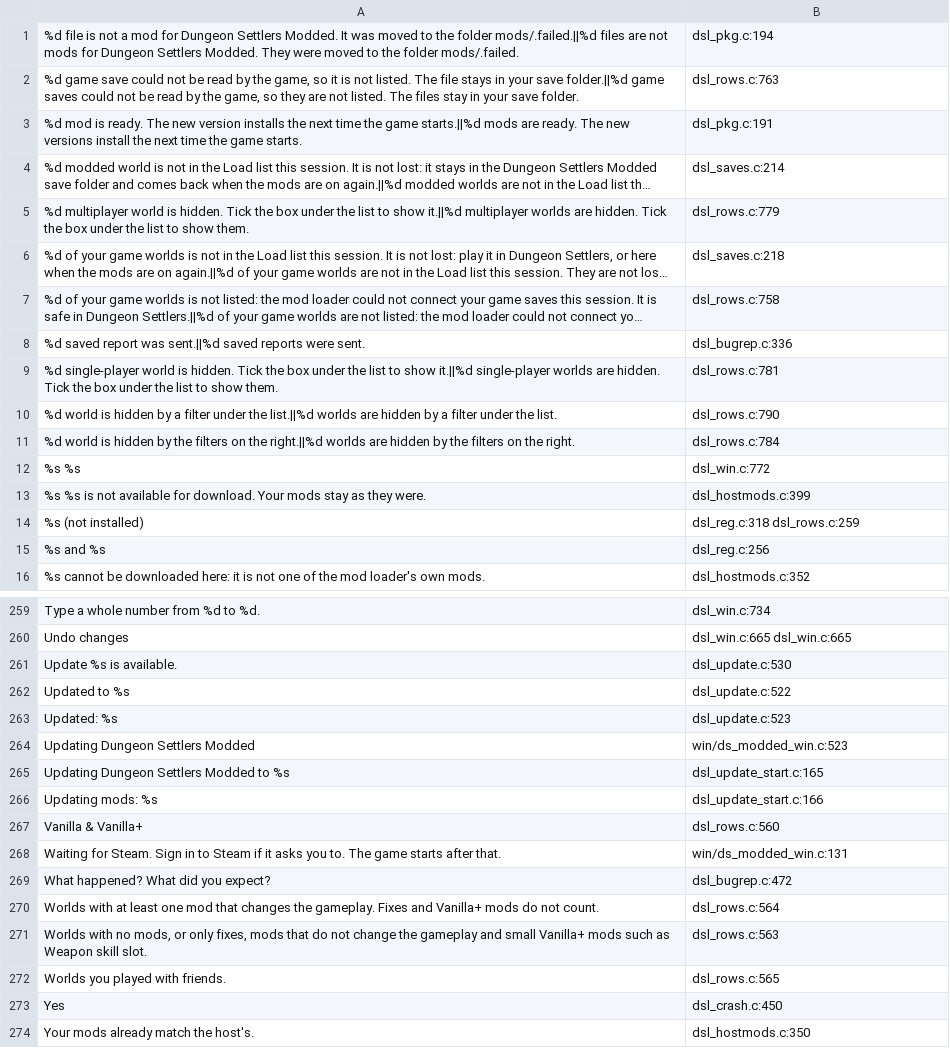
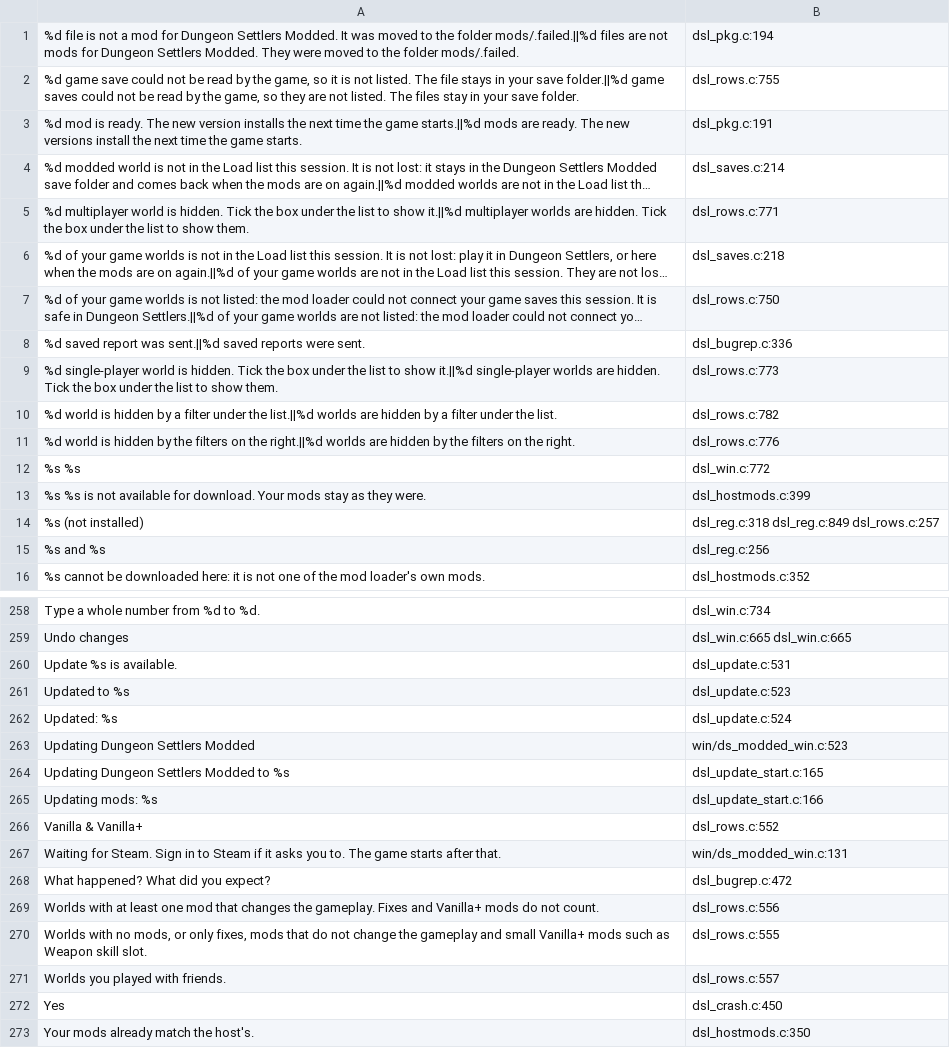
Before and after one commit to AmfiLogos/ds_modloader, a TSV file: loader/lang/_where.tsv, drawn as a sheet; only a part is shown, gaps mark what is left out; long unchanged cells end in …; addresses are those after the commit; the diff covers the shown part only; the diff names each change by its address in the sheet, - before the commit and + after, or states it on an @@ line.

```diff
--- a/loader/lang/_where.tsv
+++ b/loader/lang/_where.tsv
-B2: dsl_rows.c:763
+B2: dsl_rows.c:755
-B5: dsl_rows.c:779
+B5: dsl_rows.c:771
-B7: dsl_rows.c:758
+B7: dsl_rows.c:750
-B9: dsl_rows.c:781
+B9: dsl_rows.c:773
-B10: dsl_rows.c:790
+B10: dsl_rows.c:782
-B11: dsl_rows.c:784
+B11: dsl_rows.c:776
-B14: dsl_reg.c:318 dsl_rows.c:259
+B14: dsl_reg.c:318 dsl_reg.c:849 dsl_rows.c:257
-B260: dsl_update.c:530
+B260: dsl_update.c:531
-B261: dsl_update.c:522
+B261: dsl_update.c:523
-B262: dsl_update.c:523
+B262: dsl_update.c:524
-B266: dsl_rows.c:560
+B266: dsl_rows.c:552
-B269: dsl_rows.c:564
+B269: dsl_rows.c:556
-B270: dsl_rows.c:563
+B270: dsl_rows.c:555
-B271: dsl_rows.c:565
+B271: dsl_rows.c:557
```
Also changed, not shown: 1 removed row and 48 edited cells elsewhere in this file, 17 other files.
